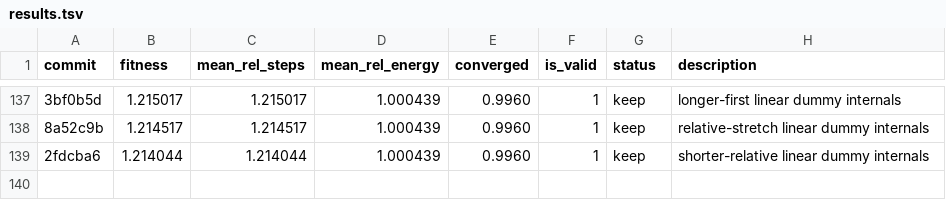
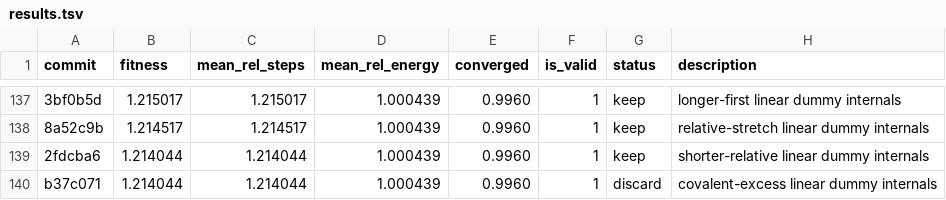
Before and after one commit to ofantomas/sella-optimizer-autoresearch, a TSV file: results.tsv, drawn as a sheet; only a part is shown, gaps mark what is left out; the diff names each change by its address in the sheet, - before the commit and + after, or states it on an @@ line.

```diff
--- a/results.tsv
+++ b/results.tsv
+row 140: b37c071 | 1.214044 | 1.214044 | 1.000439 | 0.9960 | 1 | discard | covalent-excess linear dummy internals
```
